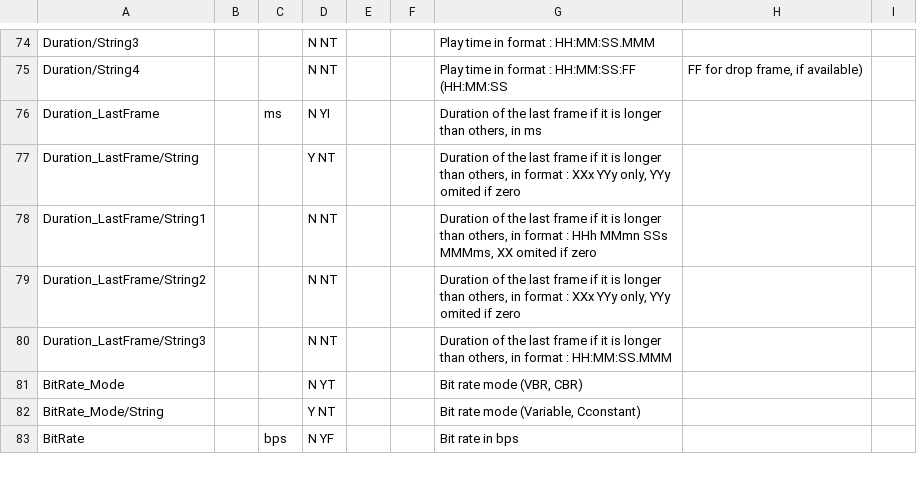
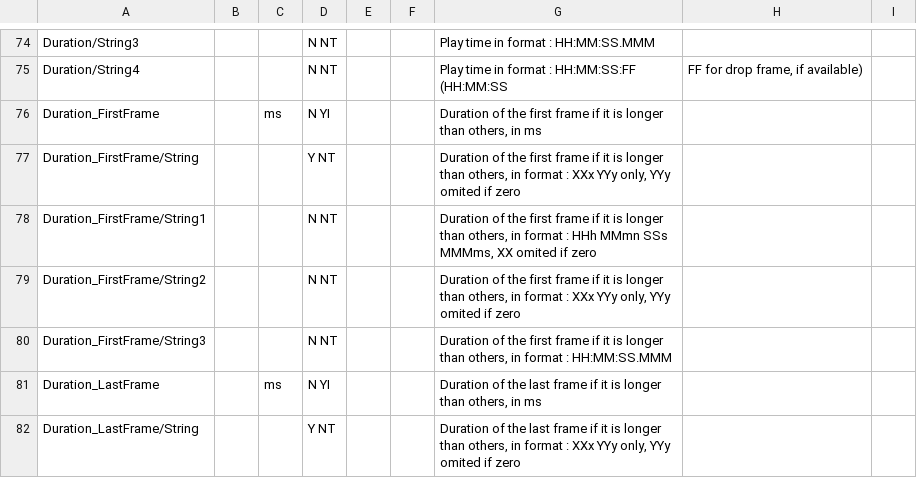
Before and after one commit to MediaArea/MediaInfo, a CSV file: Source/Ressource/Text/Stream/Video.csv, drawn as a sheet; only a part is shown, gaps mark what is left out; the shorter side is filled out with more unchanged rows; the diff names each change by its address in the sheet, - before the commit and + after, or states it on an @@ line.

```diff
--- a/Source/Ressource/Text/Stream/Video.csv
+++ b/Source/Ressource/Text/Stream/Video.csv
+row 76: Duration_FirstFrame |  | ms | N YI |  |  | Duration of the first frame if it is longer than others, in ms
+row 77: Duration_FirstFrame/String |  |  | Y NT |  |  | Duration of the first frame if it is longer than others, in format : XXx YYy only, YYy omited if zero
+row 78: Duration_FirstFrame/String1 |  |  | N NT |  |  | Duration of the first frame if it is longer than others, in format : HHh MMmn SSs MMMms, XX omited if zero
+row 79: Duration_FirstFrame/String2 |  |  | N NT |  |  | Duration of the first frame if it is longer than others, in format : XXx YYy only, YYy omited if zero
+row 80: Duration_FirstFrame/String3 |  |  | N NT |  |  | Duration of the first frame if it is longer than others, in format : HH:MM:SS.MMM
```
Also changed, not shown: Source/Ressource/Text/Stream/Audio.csv, 6 other files.
